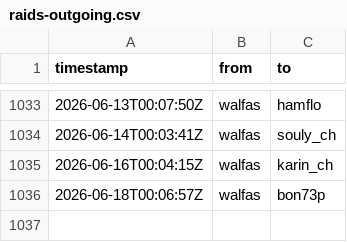
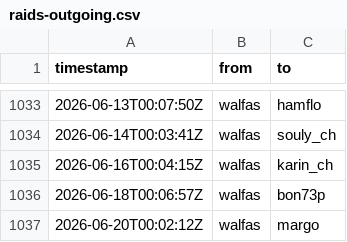
Before and after one commit to walfie/twitch-raid-log, a CSV file: public/raids-outgoing.csv, drawn as a sheet; only a part is shown, gaps mark what is left out; the diff names each change by its address in the sheet, - before the commit and + after, or states it on an @@ line.

```diff
--- a/public/raids-outgoing.csv
+++ b/public/raids-outgoing.csv
+row 1037: 2026-06-20T00:02:12Z | walfas | margo
```
